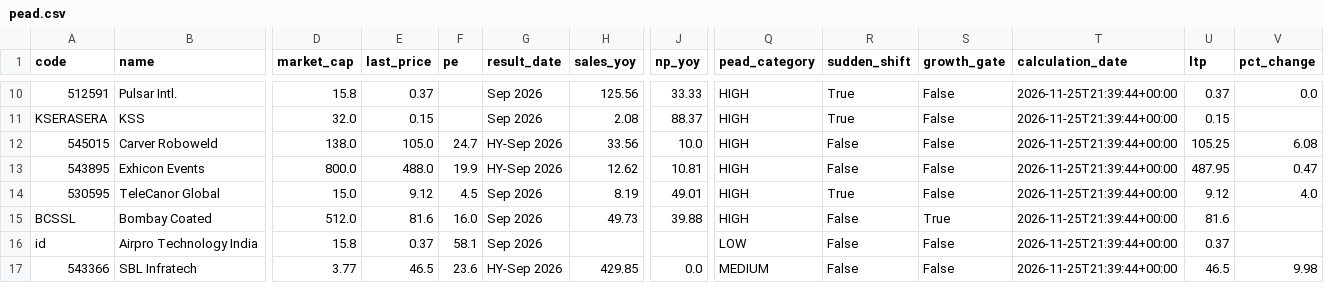
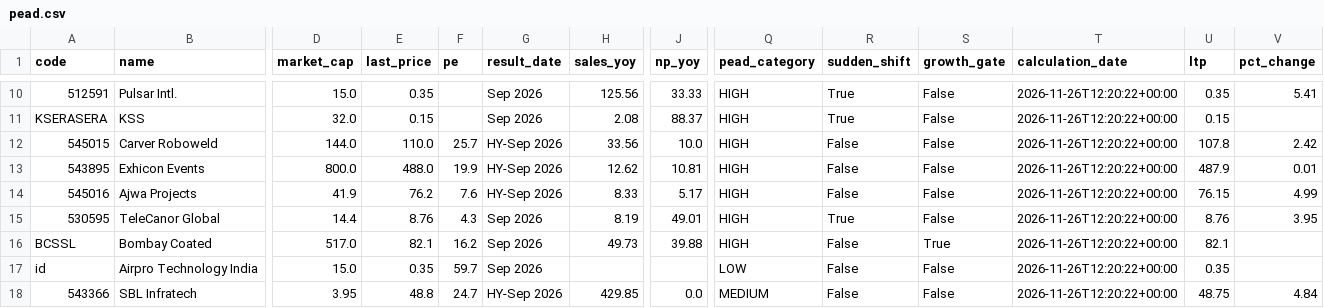
Before and after one commit to anki1007/scanX, a CSV file: docs/data/pead.csv, drawn as a sheet; only a part is shown, gaps mark what is left out; addresses are those after the commit; rows hold the shown columns only; the diff covers the shown part only; the diff names each change by its address in the sheet, - before the commit and + after, or states it on an @@ line.

```diff
--- a/docs/data/pead.csv
+++ b/docs/data/pead.csv
-D10 (market_cap): 15.8
+D10 (market_cap): 15.0
-E10 (last_price): 0.37
+E10 (last_price): 0.35
-T10:T13 (calculation_date): 2026-11-25T21:39:44+00:00
+T10:T13 (calculation_date): 2026-11-26T12:20:22+00:00
-U10 (ltp): 0.37
+U10 (ltp): 0.35
-V10 (pct_change): 0.0
+V10 (pct_change): 5.41
-D12 (market_cap): 138.0
+D12 (market_cap): 144.0
-E12 (last_price): 105.0
+E12 (last_price): 110.0
-F12 (pe): 24.7
+F12 (pe): 25.7
-U12 (ltp): 105.25
+U12 (ltp): 107.8
-V12 (pct_change): 6.08
+V12 (pct_change): 2.42
-U13 (ltp): 487.95
+U13 (ltp): 487.9
-V13 (pct_change): 0.47
+V13 (pct_change): 0.01
+row 14: 545016 | Ajwa Projects | 41.9 | 76.2 | 7.6 | HY-Sep 2026 | 8.33 | 5.17 | HIGH | False | False | 2026-11-26T12:20:22+00:00 | 76.15 | 4.99
-D15 (market_cap): 15.0
+D15 (market_cap): 14.4
-E15 (last_price): 9.12
+E15 (last_price): 8.76
-F15 (pe): 4.5
+F15 (pe): 4.3
-T15:T18 (calculation_date): 2026-11-25T21:39:44+00:00
+T15:T18 (calculation_date): 2026-11-26T12:20:22+00:00
-U15 (ltp): 9.12
+U15 (ltp): 8.76
-V15 (pct_change): 4.0
+V15 (pct_change): 3.95
-D16 (market_cap): 512.0
+D16 (market_cap): 517.0
-E16 (last_price): 81.6
+E16 (last_price): 82.1
-F16 (pe): 16.0
+F16 (pe): 16.2
-U16 (ltp): 81.6
+U16 (ltp): 82.1
-D17 (market_cap): 15.8
+D17 (market_cap): 15.0
-E17 (last_price): 0.37
+E17 (last_price): 0.35
-F17 (pe): 58.1
+F17 (pe): 59.7
-U17 (ltp): 0.37
+U17 (ltp): 0.35
-D18 (market_cap): 3.77
+D18 (market_cap): 3.95
-E18 (last_price): 46.5
+E18 (last_price): 48.8
-F18 (pe): 23.6
+F18 (pe): 24.7
-U18 (ltp): 46.5
+U18 (ltp): 48.75
-V18 (pct_change): 9.98
+V18 (pct_change): 4.84
```
Also changed, not shown: 1 removed row and 64 edited cells elsewhere in this file, 17 other files.
